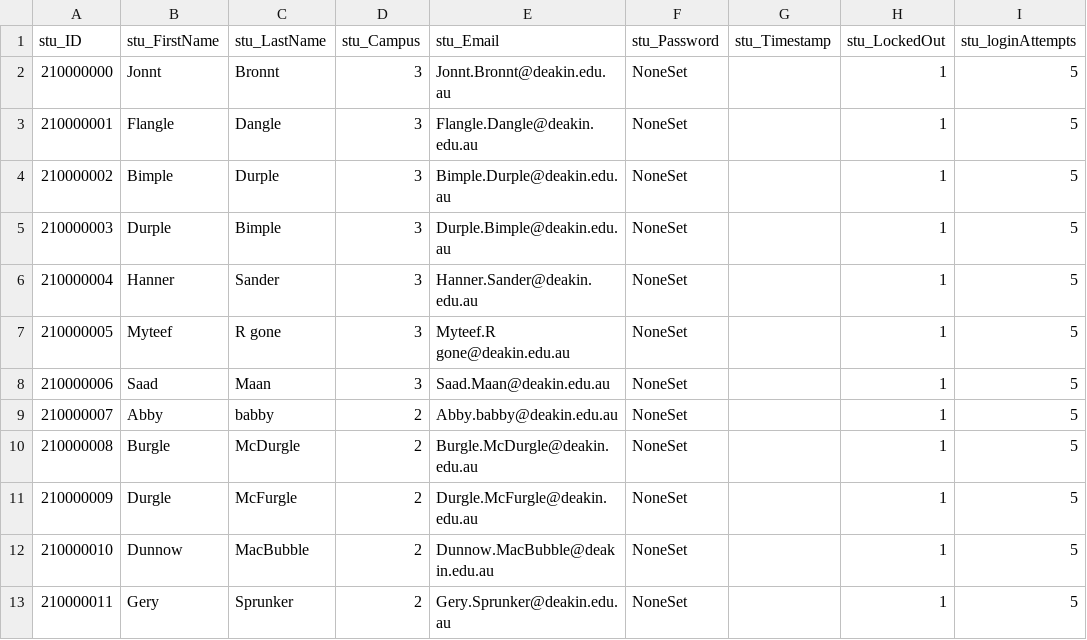
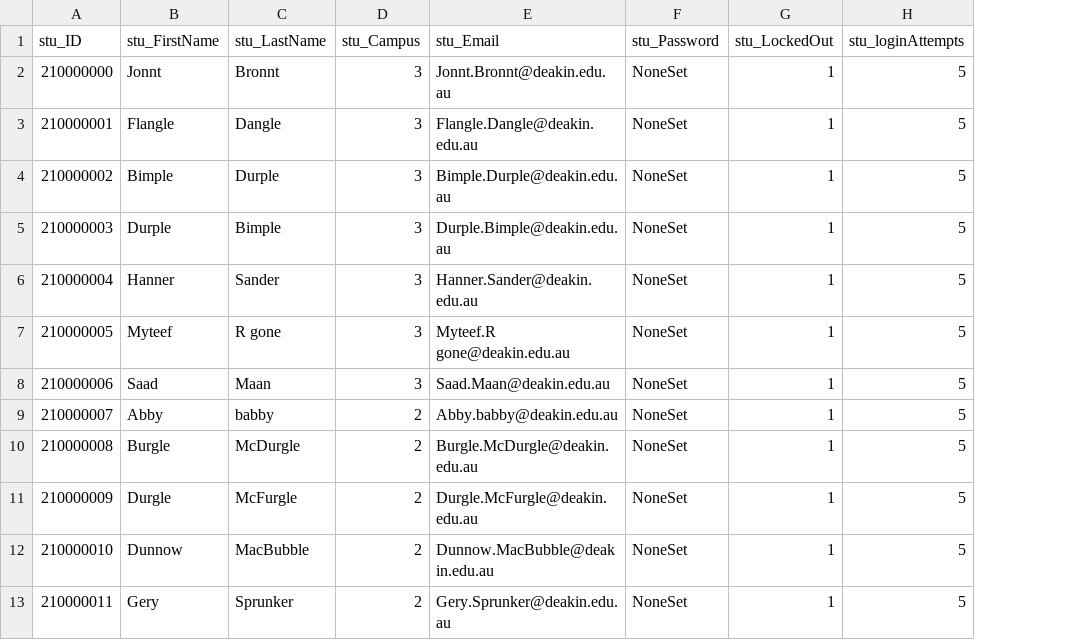
Before and after one commit to marcmcadam/Corral, a CSV file: Student lsit 2.csv, drawn as a sheet; only a part is shown; the diff names each change by its address in the sheet, - before the commit and + after, or states it on an @@ line.

```diff
--- a/Student lsit 2.csv
+++ b/Student lsit 2.csv
-column G (stu_Timestamp), empty
```
Also changed, not shown: 1 other file.
